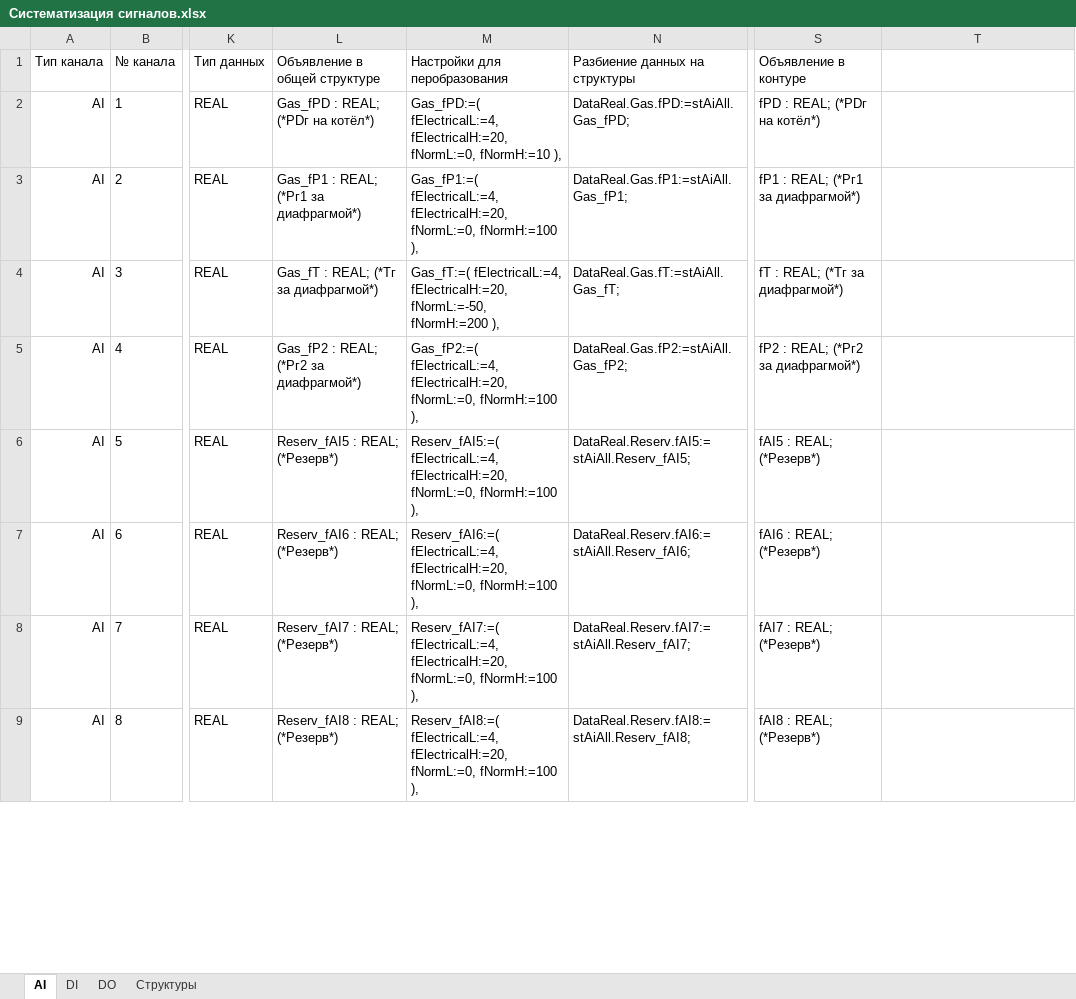
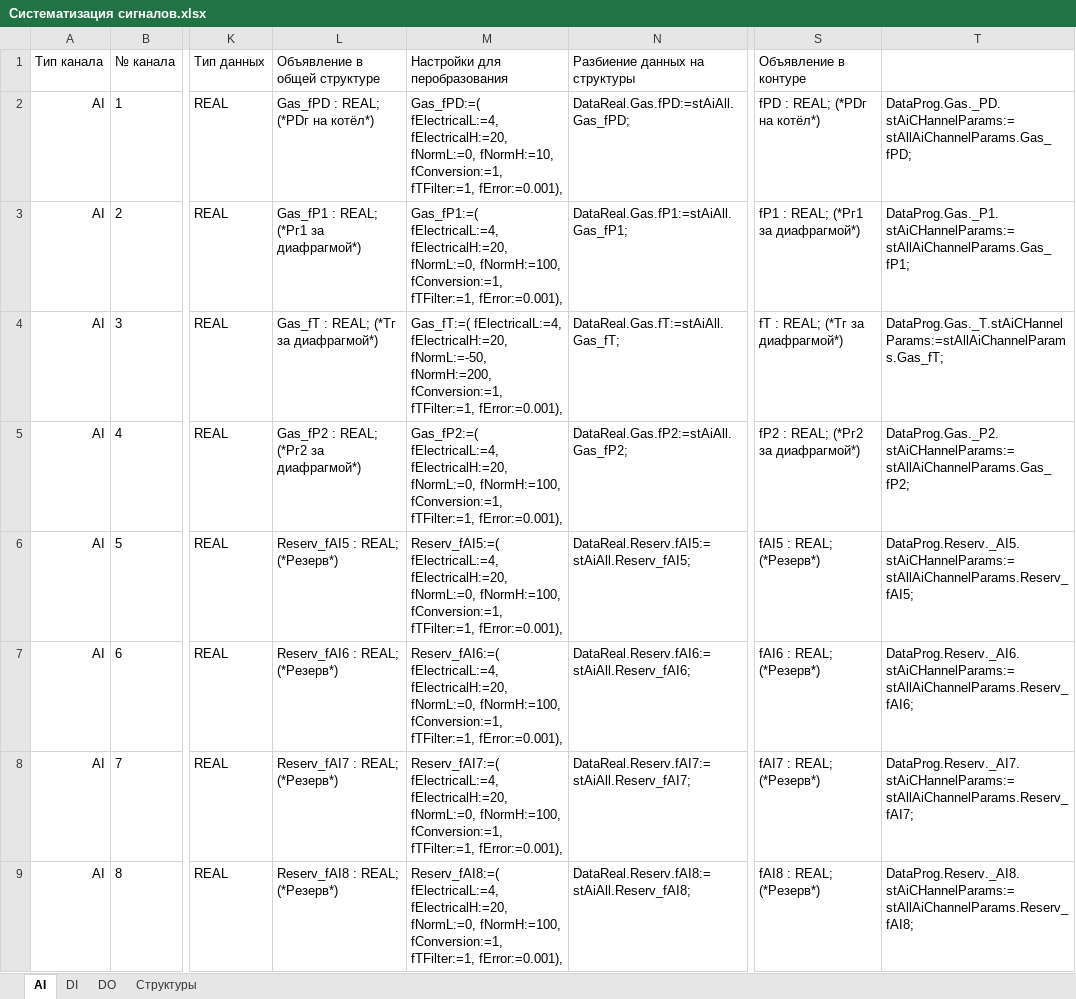
Before and after one commit to nppesnteam/360-22-Glazov_PTVM-100_16, an Excel workbook: Docs/Систематизация сигналов.xlsx, sheet AI, drawn as a sheet; only a part is shown, gaps mark what is left out; values as stored, in another font and other column widths than the file's, no borders; the diff covers the shown part only; the diff names each change by its address in the sheet, - before the commit and + after, or states it on an @@ line.

```diff
--- a/Docs/Систематизация сигналов.xlsx (sheet AI)
+++ b/Docs/Систематизация сигналов.xlsx (sheet AI)
-M2 (Настройки для перобразования): …fElectricalH:=20, fNormL:=0, fNormH:=10 ),
+M2 (Настройки для перобразования): …fElectricalH:=20, fNormL:=0, fNormH:=10, fConversion:=1, fTFilter:=1, fError:=0.001),
-T2: (empty)
+T2: DataProg.Gas._PD.stAiCHannelParams:=stAllAiChannelParams.Gas_fPD;
-M3 (Настройки для перобразования): …fElectricalH:=20, fNormL:=0, fNormH:=100 ),
+M3 (Настройки для перобразования): …fElectricalH:=20, fNormL:=0, fNormH:=100, fConversion:=1, fTFilter:=1, fError:=0.001),
-T3: (empty)
+T3: DataProg.Gas._P1.stAiCHannelParams:=stAllAiChannelParams.Gas_fP1;
-M4 (Настройки для перобразования): …fElectricalH:=20, fNormL:=-50, fNormH:=200 ),
+M4 (Настройки для перобразования): …fElectricalH:=20, fNormL:=-50, fNormH:=200, fConversion:=1, fTFilter:=1, fError:=0.001),
-T4: (empty)
+T4: DataProg.Gas._T.stAiCHannelParams:=stAllAiChannelParams.Gas_fT;
-M5 (Настройки для перобразования): …fElectricalH:=20, fNormL:=0, fNormH:=100 ),
+M5 (Настройки для перобразования): …fElectricalH:=20, fNormL:=0, fNormH:=100, fConversion:=1, fTFilter:=1, fError:=0.001),
-T5: (empty)
+T5: DataProg.Gas._P2.stAiCHannelParams:=stAllAiChannelParams.Gas_fP2;
-M6 (Настройки для перобразования): …fElectricalH:=20, fNormL:=0, fNormH:=100 ),
+M6 (Настройки для перобразования): …fElectricalH:=20, fNormL:=0, fNormH:=100, fConversion:=1, fTFilter:=1, fError:=0.001),
-T6: (empty)
+T6: DataProg.Reserv._AI5.stAiCHannelParams:=stAllAiChannelParams.Reserv_fAI5;
-M7 (Настройки для перобразования): …fElectricalH:=20, fNormL:=0, fNormH:=100 ),
+M7 (Настройки для перобразования): …fElectricalH:=20, fNormL:=0, fNormH:=100, fConversion:=1, fTFilter:=1, fError:=0.001),
-T7: (empty)
+T7: DataProg.Reserv._AI6.stAiCHannelParams:=stAllAiChannelParams.Reserv_fAI6;
-M8 (Настройки для перобразования): …fElectricalH:=20, fNormL:=0, fNormH:=100 ),
+M8 (Настройки для перобразования): …fElectricalH:=20, fNormL:=0, fNormH:=100, fConversion:=1, fTFilter:=1, fError:=0.001),
-T8: (empty)
+T8: DataProg.Reserv._AI7.stAiCHannelParams:=stAllAiChannelParams.Reserv_fAI7;
-M9 (Настройки для перобразования): …fElectricalH:=20, fNormL:=0, fNormH:=100 ),
+M9 (Настройки для перобразования): …fElectricalH:=20, fNormL:=0, fNormH:=100, fConversion:=1, fTFilter:=1, fError:=0.001),
-T9: (empty)
+T9: DataProg.Reserv._AI8.stAiCHannelParams:=stAllAiChannelParams.Reserv_fAI8;
```
Also changed, not shown: 304 edited cells elsewhere in this sheet, sheet DO, formulas that keep their value, hidden cells, 27 other files.
